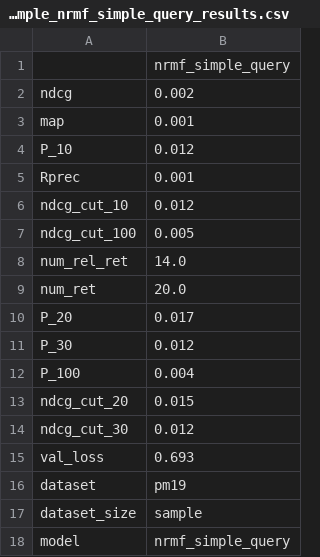
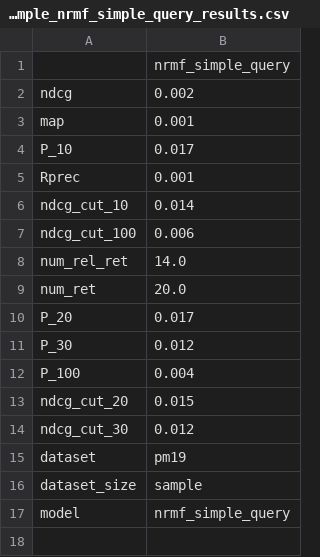
Before and after one commit to albertoueda/nrm-f, a CSV file: data/results/pm19_sample_nrmf_simple_query_results.csv, drawn as a sheet.

```diff
--- a/data/results/pm19_sample_nrmf_simple_query_results.csv
+++ b/data/results/pm19_sample_nrmf_simple_query_results.csv
@@ -3,6 +3,6 @@ ndcg	0.002
 map	0.001
-P_10	0.012
+P_10	0.017
 Rprec	0.001
-ndcg_cut_10	0.012
-ndcg_cut_100	0.005
+ndcg_cut_10	0.014
+ndcg_cut_100	0.006
 num_rel_ret	14.0
@@ -14,3 +14,2 @@ ndcg_cut_20	0.015
 ndcg_cut_30	0.012
-val_loss	0.693
 dataset	pm19
```
Also changed, not shown: data/results/pm19_full_nrmf_simple_query_results.csv, 6 other files.
